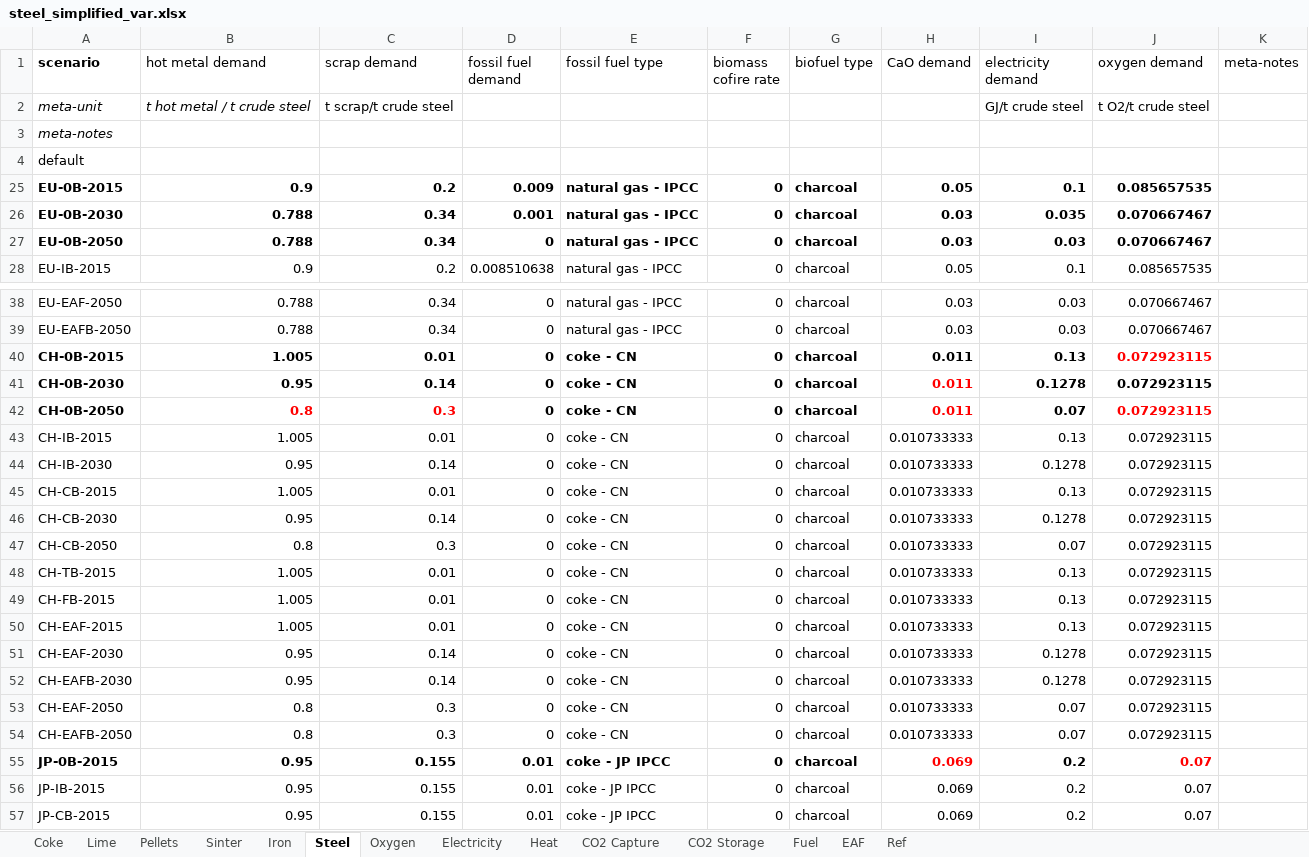
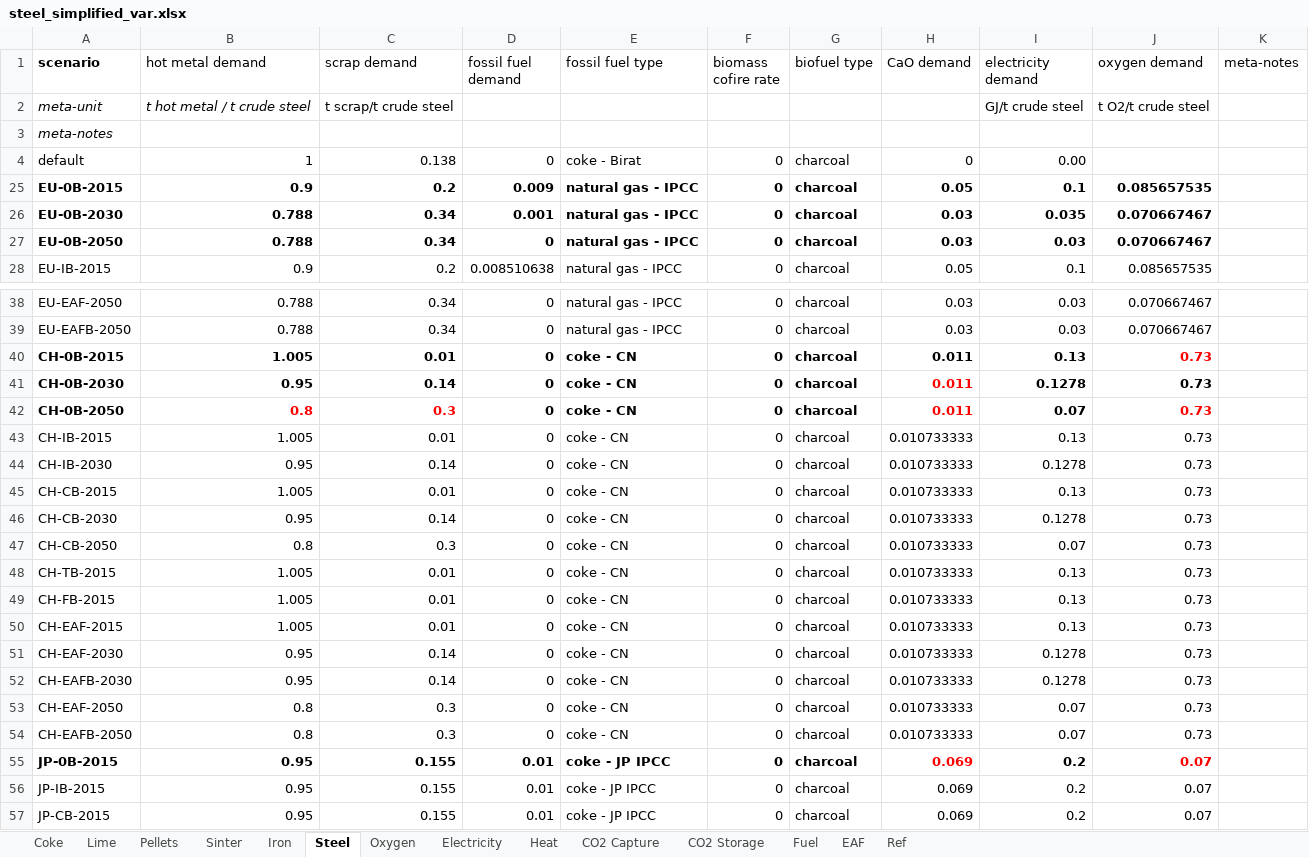
Before and after one commit to concoctions/BlackBlox, an Excel workbook: data/steel/steel_simplified_var.xlsx, sheet Steel, drawn as a sheet; only a part is shown, gaps mark what is left out; values as stored, in another font and other column widths than the file's, no borders; the diff names each change by its address in the sheet, - before the commit and + after, or states it on an @@ line.

```diff
--- a/data/steel/steel_simplified_var.xlsx (sheet Steel)
+++ b/data/steel/steel_simplified_var.xlsx (sheet Steel)
-B4 (hot metal demand): (empty)
+B4 (hot metal demand): 1
-C4 (scrap demand): (empty)
+C4 (scrap demand): 0.138
-D4 (fossil fuel demand): (empty)
+D4 (fossil fuel demand): 0
-E4 (fossil fuel type): (empty)
+E4 (fossil fuel type): coke - Birat
-F4 (biomass cofire rate): (empty)
+F4 (biomass cofire rate): 0
-G4 (biofuel type): (empty)
+G4 (biofuel type): charcoal
-H4 (CaO demand): (empty)
+H4 (CaO demand): 0
-I4 (electricity demand): (empty)
+I4 (electricity demand): 0.00
-J40:J54 (oxygen demand): 0.072923115
+J40:J54 (oxygen demand): 0.73
```
Also changed, not shown: sheet Iron, sheet Coke, sheet Pellets, sheet Sinter, sheet Electricity, sheet Lime, data/shared/fuels.xlsx, 4 other files.
